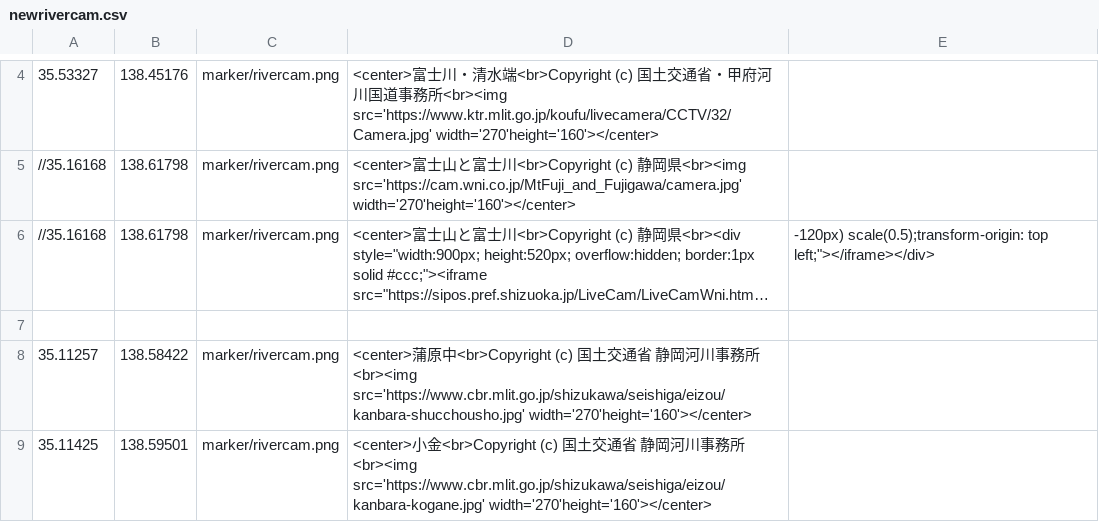
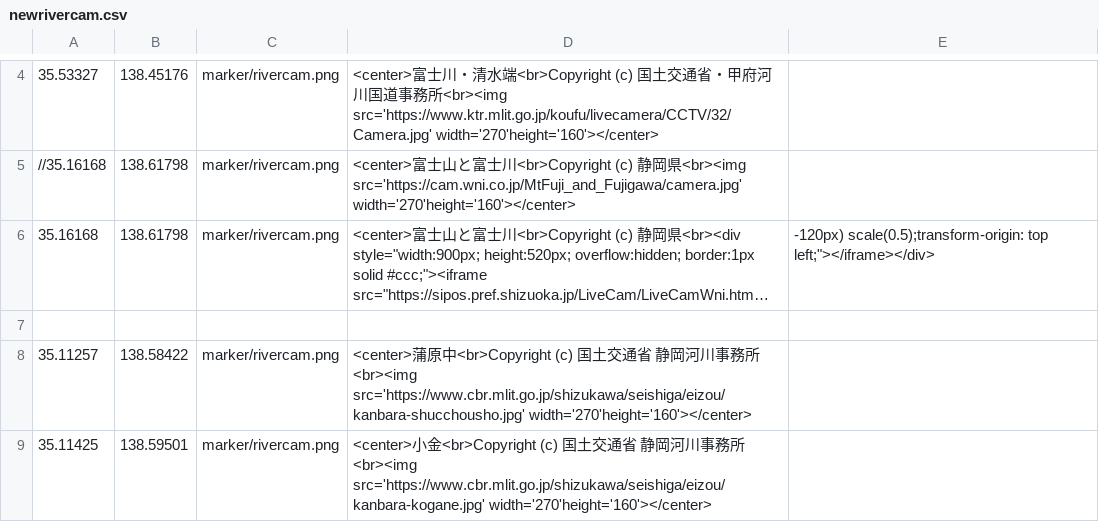
Before and after one commit to shibakin507/-NAVI, a CSV file: data/newrivercam.csv, drawn as a sheet; only a part is shown, gaps mark what is left out; long unchanged cells end in …; the diff names each change by its address in the sheet, - before the commit and + after, or states it on an @@ line.

Commit message:
Update newrivercam.csv

```diff
--- a/data/newrivercam.csv
+++ b/data/newrivercam.csv
-A6: //35.16168
+A6: 35.16168
```
